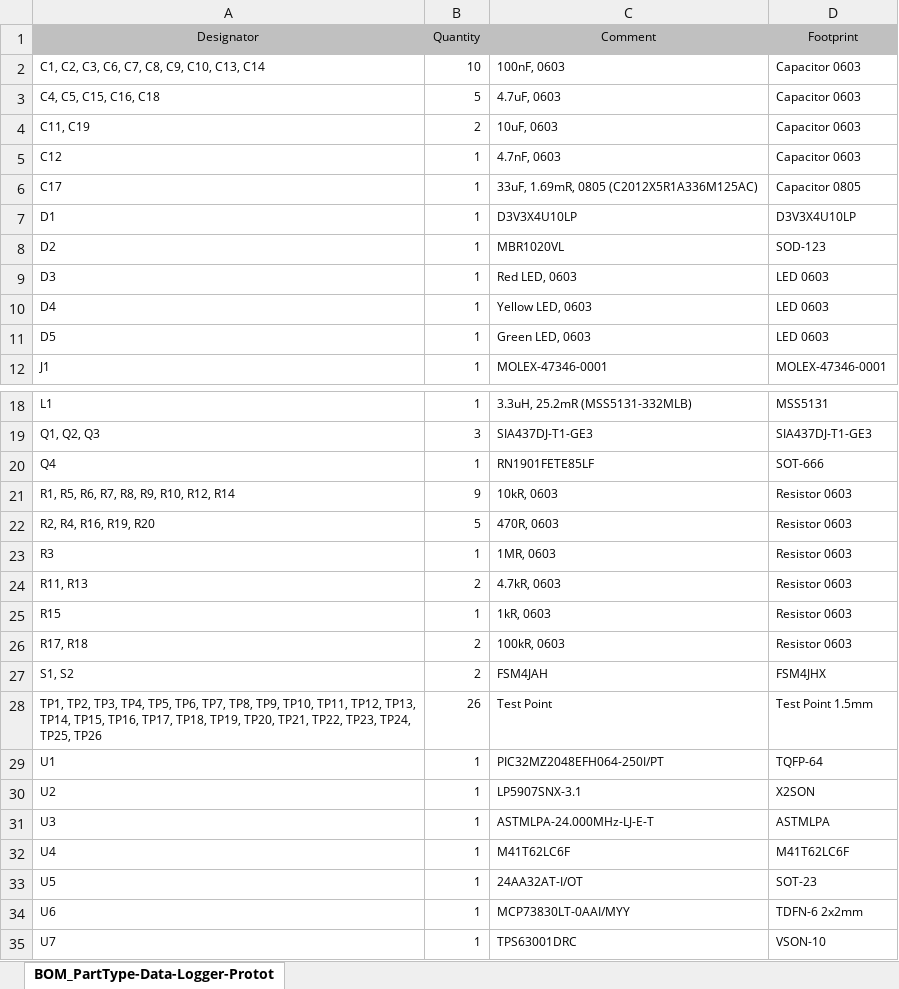
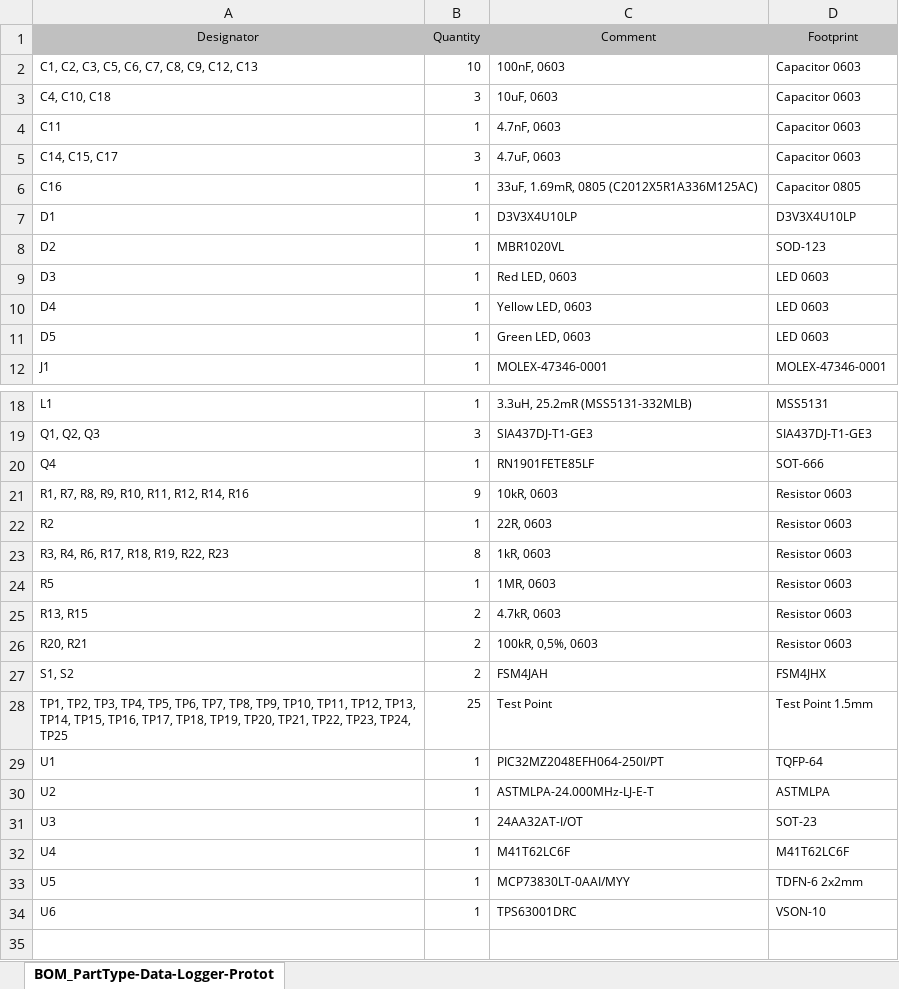
Before and after one commit to xioTechnologies/Data-Logger-Prototyping-Board, an Excel workbook: Default Configuration/Project Outputs for Data-Logger-Prototyping-Board/BOM/BOM_PartType-Data-Logger-Prototyping-Board.xlsx, sheet BOM_PartType-Data-Logger-Protot, drawn as a sheet; only a part is shown, gaps mark what is left out; values as stored, in another font and other column widths than the file's, no borders; removed rows and columns are numbered as before the commit, all else as after; the diff names each change by its address in the sheet, - before the commit and + after, or states it on an @@ line.

Commit message:
Generate project outputs

```diff
--- a/Default Configuration/Project Outputs for Data-Logger-Prototyping-Board/BOM/BOM_PartType-Data-Logger-Prototyping-Board.xlsx (sheet BOM_PartType-Data-Logger-Protot)
+++ b/Default Configuration/Project Outputs for Data-Logger-Prototyping-Board/BOM/BOM_PartType-Data-Logger-Prototyping-Board.xlsx (sheet BOM_PartType-Data-Logger-Protot)
-A2 (Designator): C1, C2, C3, C6, C7, C8, C9, C10, C13, C14
+A2 (Designator): C1, C2, C3, C5, C6, C7, C8, C9, C12, C13
-row 3: C4, C5, C15, C16, C18 | 5 | 4.7uF, 0603 | Capacitor 0603
-A3 (Designator): C11, C19
+A3 (Designator): C4, C10, C18
-B3 (Quantity): 2
+B3 (Quantity): 3
-A4 (Designator): C12
+A4 (Designator): C11
+row 5: C14, C15, C17 | 3 | 4.7uF, 0603 | Capacitor 0603
-A6 (Designator): C17
+A6 (Designator): C16
-A21 (Designator): R1, R5, R6, R7, R8, R9, R10, R12, R14
+A21 (Designator): R1, R7, R8, R9, R10, R11, R12, R14, R16
-row 22: R2, R4, R16, R19, R20 | 5 | 470R, 0603 | Resistor 0603
+row 22: R2 | 1 | 22R, 0603 | Resistor 0603
+row 23: R3, R4, R6, R17, R18, R19, R22, R23 | 8 | 1kR, 0603 | Resistor 0603
-A24 (Designator): R3
+A24 (Designator): R5
-A25 (Designator): R11, R13
+A25 (Designator): R13, R15
-row 25: R15 | 1 | 1kR, 0603 | Resistor 0603
-A26 (Designator): R17, R18
+A26 (Designator): R20, R21
-C26 (Comment): 100kR, 0603
+C26 (Comment): 100kR, 0,5%, 0603
-A28 (Designator): …TP23, TP24, TP25, TP26
+A28 (Designator): …TP23, TP24, TP25
-B28 (Quantity): 26
+B28 (Quantity): 25
-C30 (Comment): LP5907SNX-3.1
+C30 (Comment): ASTMLPA-24.000MHz-LJ-E-T
-D30 (Footprint): X2SON
+D30 (Footprint): ASTMLPA
-C31 (Comment): ASTMLPA-24.000MHz-LJ-E-T
+C31 (Comment): 24AA32AT-I/OT
-D31 (Footprint): ASTMLPA
+D31 (Footprint): SOT-23
-C33 (Comment): 24AA32AT-I/OT
+C33 (Comment): MCP73830LT-0AAI/MYY
-D33 (Footprint): SOT-23
+D33 (Footprint): TDFN-6 2x2mm
-C34 (Comment): MCP73830LT-0AAI/MYY
+C34 (Comment): TPS63001DRC
-D34 (Footprint): TDFN-6 2x2mm
+D34 (Footprint): VSON-10
-row 35: U7 | 1 | TPS63001DRC | VSON-10
```
Also changed, not shown: 14 other files.
